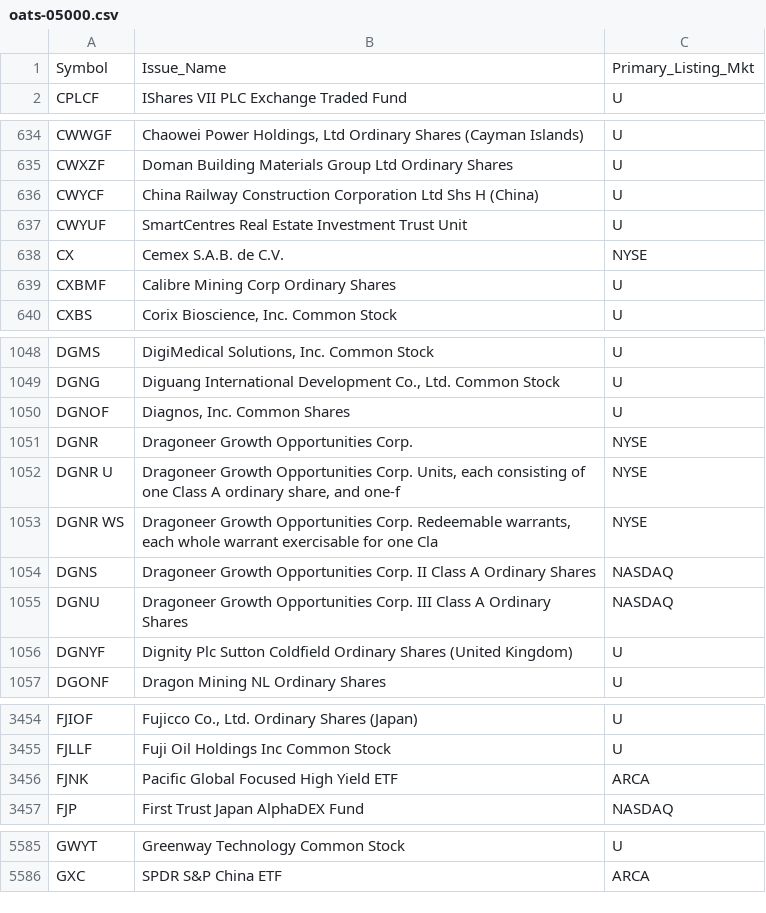
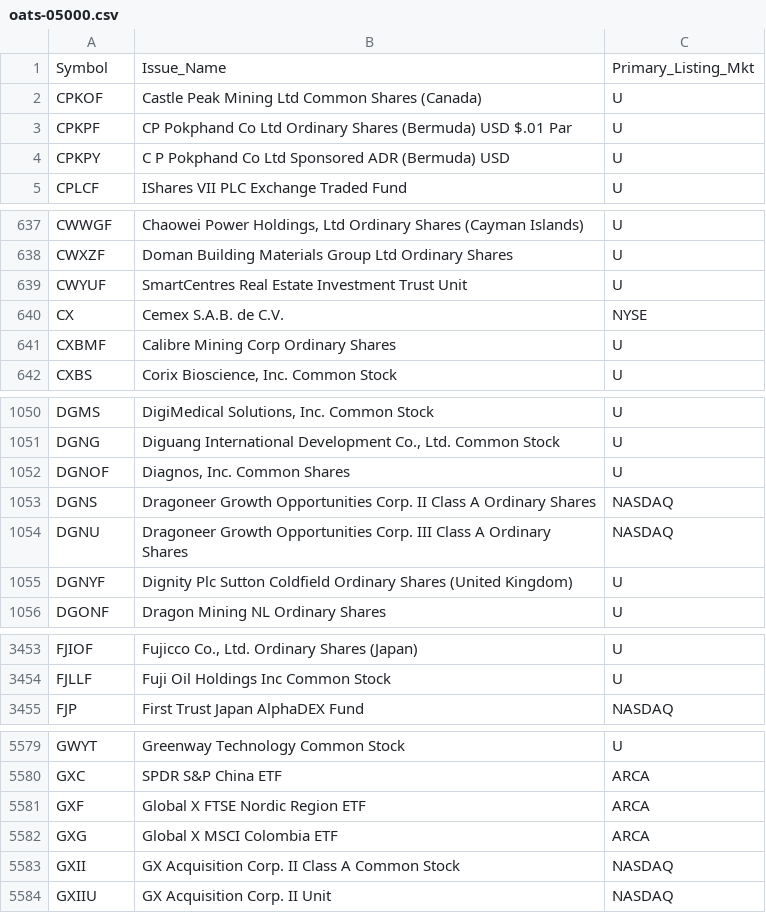
Before and after one commit to haoenhui/oats-reportable, a CSV file: oats-05000.csv, drawn as a sheet; only a part is shown, gaps mark what is left out; the diff covers the shown part only.

```diff
--- a/oats-05000.csv
+++ b/oats-05000.csv
@@ -1,2 +1,5 @@
 Symbol,Issue_Name,Primary_Listing_Mkt
+CPKOF,Castle Peak Mining Ltd Common Shares (Canada),U
+CPKPF,CP Pokphand Co Ltd  Ordinary Shares (Bermuda) USD $.01 Par,U
+CPKPY,C P Pokphand Co Ltd Sponsored ADR (Bermuda) USD,U
 CPLCF,IShares VII PLC Exchange Traded Fund,U
@@ -635,3 +638,2 @@ CWWGF,"Chaowei Power Holdings, Ltd Ordinary Shares (Cayman Islands)",U
 CWXZF,Doman Building Materials Group Ltd Ordinary Shares,U
-CWYCF,China Railway Construction Corporation Ltd Shs H (China),U
 CWYUF,SmartCentres Real Estate Investment Trust Unit,U
@@ -1050,5 +1052,2 @@ DGNG,"Diguang International Development Co., Ltd. Common Stock",U
 DGNOF,"Diagnos, Inc. Common Shares",U
-DGNR,Dragoneer Growth Opportunities Corp.,NYSE
-DGNR U,"Dragoneer Growth Opportunities Corp. Units, each consisting of one Class A ordinary share, and one-f",NYSE
-DGNR WS,"Dragoneer Growth Opportunities Corp. Redeemable warrants, each whole warrant exercisable for one Cla",NYSE
 DGNS,Dragoneer Growth Opportunities Corp. II Class A Ordinary Shares,NASDAQ
@@ -3455,3 +3454,2 @@ FJIOF,"Fujicco Co., Ltd. Ordinary Shares (Japan)",U
 FJLLF,Fuji Oil Holdings Inc Common Stock,U
-FJNK,Pacific Global Focused High Yield ETF,ARCA
 FJP,First Trust Japan AlphaDEX Fund,NASDAQ
@@ -5586 +5580,5 @@ GWYT,Greenway Technology Common Stock,U
 GXC,SPDR S&P China ETF,ARCA
+GXF,Global X FTSE Nordic Region ETF,ARCA
+GXG,Global X MSCI Colombia ETF,ARCA
+GXII,GX Acquisition Corp. II Class A Common Stock,NASDAQ
+GXIIU,GX Acquisition Corp. II Unit,NASDAQ
```
Also changed, not shown: 4 removed rows and 1 edited cell elsewhere in this file, oats-00000.csv, oats-10000.csv, 2 other files.
